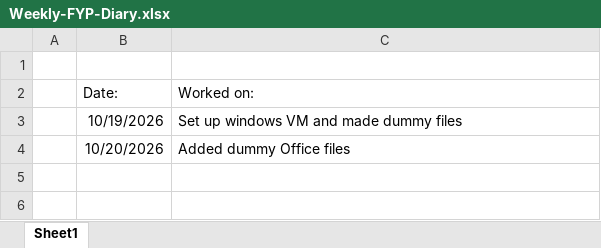
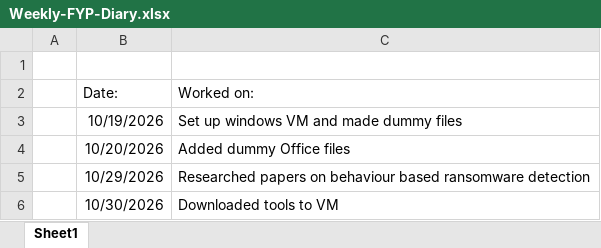
Before and after one commit to katiemaher04/FinalYearProject, an Excel workbook: docs/Weekly-FYP-Diary.xlsx, sheet Sheet1, drawn as a sheet; values as stored, in another font and other column widths than the file's, no borders; table styles not drawn; the diff names each change by its address in the sheet, - before the commit and + after, or states it on an @@ line.

Commit message:
Updated diary

```diff
--- a/docs/Weekly-FYP-Diary.xlsx (sheet Sheet1)
+++ b/docs/Weekly-FYP-Diary.xlsx (sheet Sheet1)
+row 5:  | 10/29/2026 | Researched papers on behaviour based ransomware detection
+row 6:  | 10/30/2026 | Downloaded tools to VM
```
Also changed, not shown: 1 other file.
